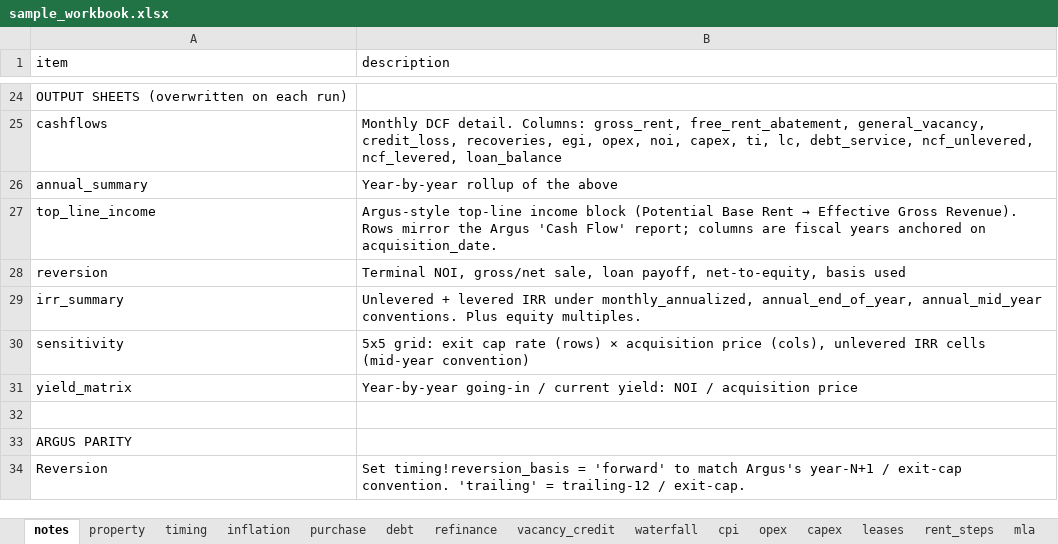
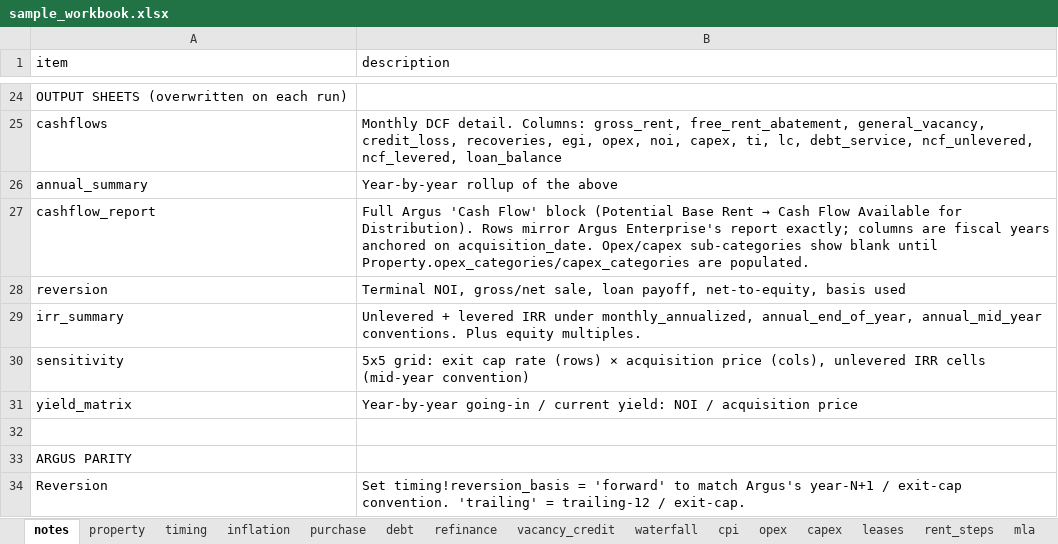
Before and after one commit to aanfinson00/openval, an Excel workbook: docs/sample_workbook.xlsx, sheet notes, drawn as a sheet; only a part is shown, gaps mark what is left out; values as stored, in another font and other column widths than the file's, no borders; removed rows and columns are numbered as before the commit, all else as after; the diff names each change by its address in the sheet, - before the commit and + after, or states it on an @@ line.

```diff
--- a/docs/sample_workbook.xlsx (sheet notes)
+++ b/docs/sample_workbook.xlsx (sheet notes)
-row 27: top_line_income | Argus-style top-line income block (Potential Base Rent → Effective Gross Revenue). Rows mirror the Argus 'Cash Flow' report; columns are fiscal years anchored on acquisition_date.
+row 27: cashflow_report | Full Argus 'Cash Flow' block (Potential Base Rent → Cash Flow Available for Distribution). Rows mirror Argus Enterprise's report exactly; columns are fiscal years anchored on acquisition_date. Opex/capex sub-categories show blank until Property.opex_categories/capex_categories are populated.
```
Also changed, not shown: sheet cashflow_report, other sheet tabs, 6 other files.
